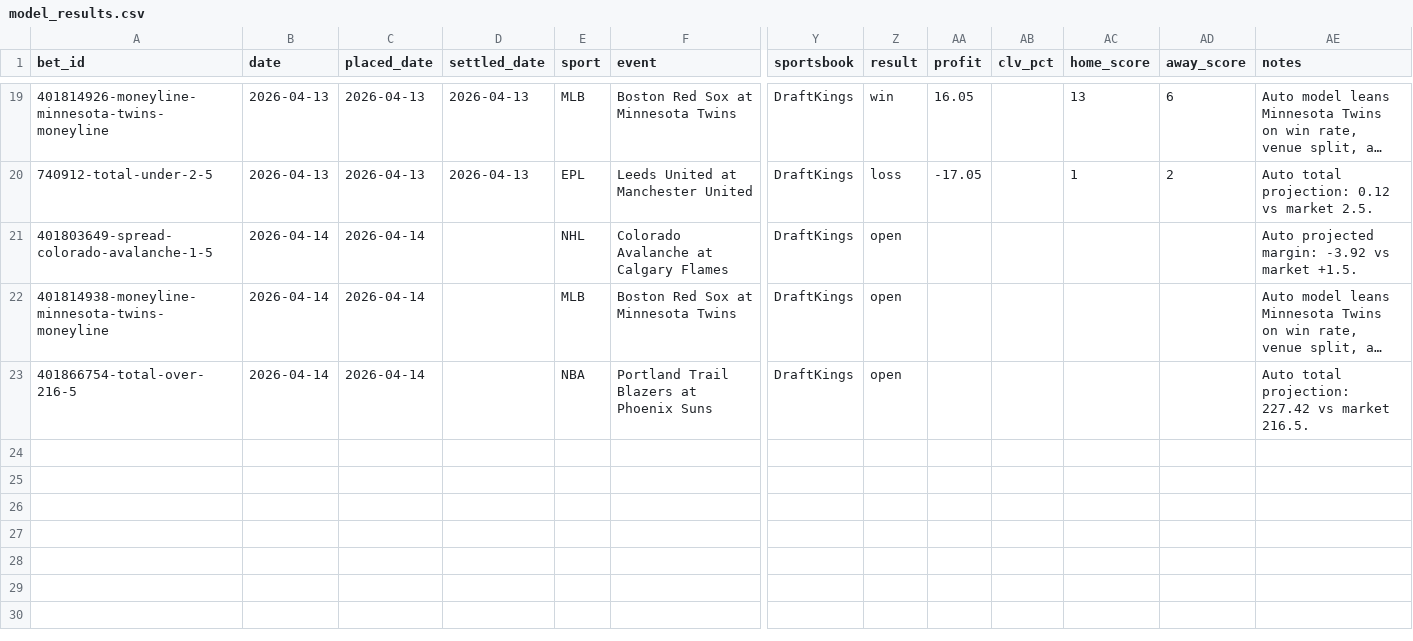
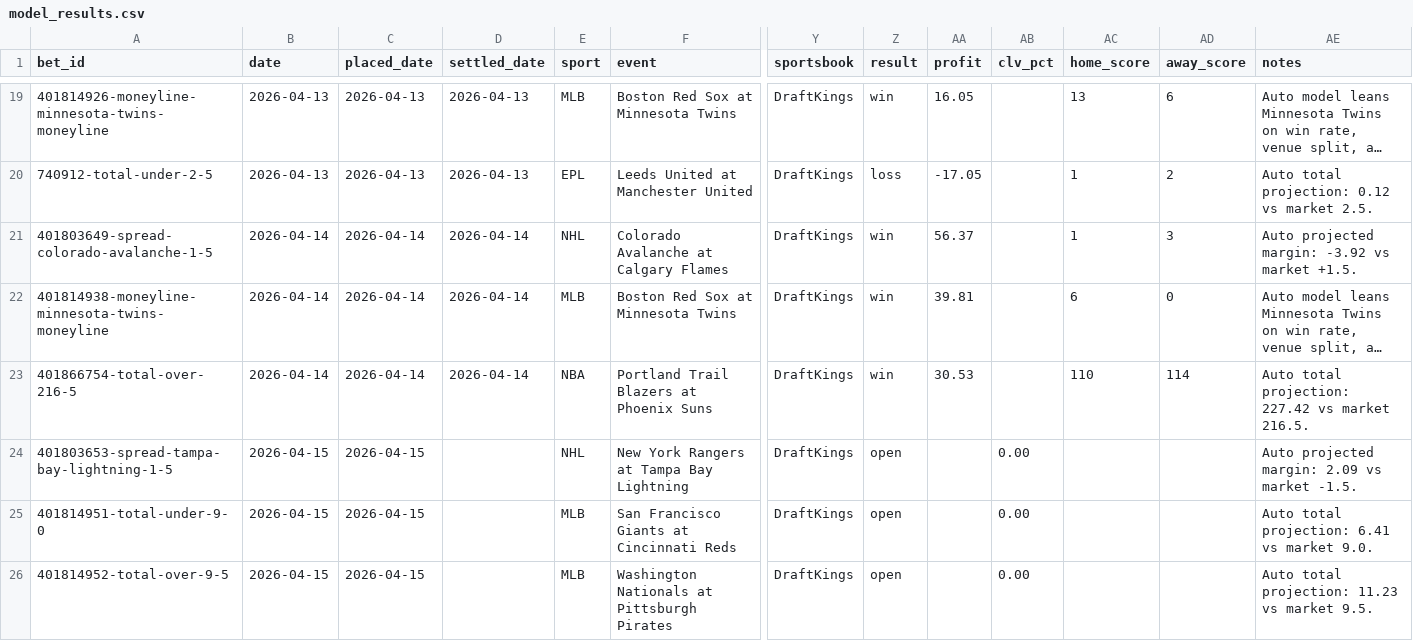
Before and after one commit to lk44590/bettingsportsmodel-v2, a CSV file: tracking/model_results.csv, drawn as a sheet; only a part is shown, gaps mark what is left out; long unchanged cells end in …; rows hold the shown columns only; the diff names each change by its address in the sheet, - before the commit and + after, or states it on an @@ line.

Commit message:
Fix probability caps, add regression to mean, update index.html auto-generation - 4/15/2026

```diff
--- a/tracking/model_results.csv
+++ b/tracking/model_results.csv
-D21:D23 (settled_date): (empty)
+D21:D23 (settled_date): 2026-04-14
-Z21:Z23 (result): open
+Z21:Z23 (result): win
-AA21 (profit): (empty)
+AA21 (profit): 56.37
-AC21 (home_score): (empty)
+AC21 (home_score): 1
-AD21 (away_score): (empty)
+AD21 (away_score): 3
-AA22 (profit): (empty)
+AA22 (profit): 39.81
-AC22 (home_score): (empty)
+AC22 (home_score): 6
-AD22 (away_score): (empty)
+AD22 (away_score): 0
-AA23 (profit): (empty)
+AA23 (profit): 30.53
-AC23 (home_score): (empty)
+AC23 (home_score): 110
-AD23 (away_score): (empty)
+AD23 (away_score): 114
+row 24: 401803653-spread-tampa-bay-lightning-1-5 | 2026-04-15 | 2026-04-15 |  | NHL | New York Rangers at Tampa Bay Lightning | DraftKings | open |  | 0.00 |  |  | Auto projected margin: 2.09 vs market -1.5.
+row 25: 401814951-total-under-9-0 | 2026-04-15 | 2026-04-15 |  | MLB | San Francisco Giants at Cincinnati Reds | DraftKings | open |  | 0.00 |  |  | Auto total projection: 6.41 vs market 9.0.
+row 26: 401814952-total-over-9-5 | 2026-04-15 | 2026-04-15 |  | MLB | Washington Nationals at Pittsburgh Pirates | DraftKings | open |  | 0.00 |  |  | Auto total projection: 11.23 vs market 9.5.
```
Also changed, not shown: tracking/daily_recommendations.csv, 37 other files.
